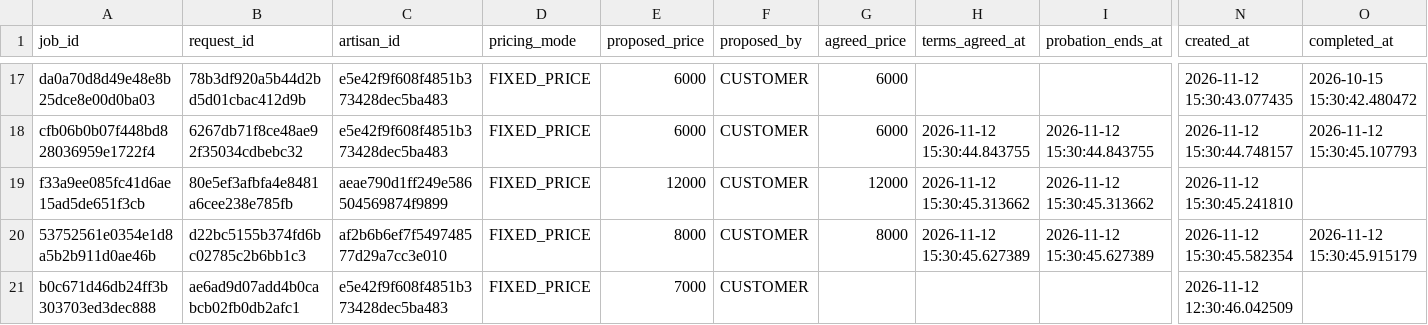
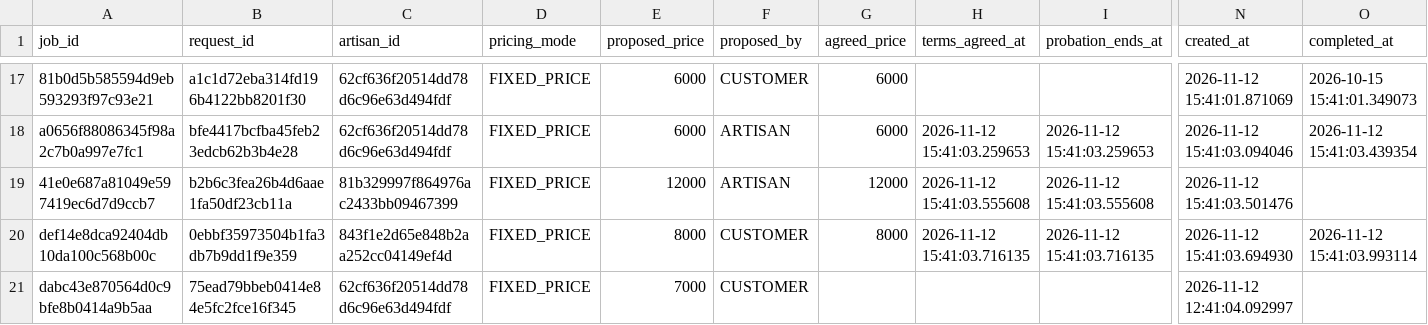
Before and after one commit to override0237/ACbridge, a CSV file: frontend/database/csv/jobs.csv, drawn as a sheet; only a part is shown, gaps mark what is left out; the diff covers the shown part only; the diff names each change by its address in the sheet, - before the commit and + after, or states it on an @@ line.

```diff
--- a/frontend/database/csv/jobs.csv
+++ b/frontend/database/csv/jobs.csv
-A17 (job_id): da0a70d8d49e48e8b25dce8e00d0ba03
+A17 (job_id): 81b0d5b585594d9eb593293f97c93e21
-B17 (request_id): 78b3df920a5b44d2bd5d01cbac412d9b
+B17 (request_id): a1c1d72eba314fd196b4122bb8201f30
-C17:C18 (artisan_id): e5e42f9f608f4851b373428dec5ba483
+C17:C18 (artisan_id): 62cf636f20514dd78d6c96e63d494fdf
-N17 (created_at): 2026-11-12 15:30:43.077435
+N17 (created_at): 2026-11-12 15:41:01.871069
-O17 (completed_at): 2026-10-15 15:30:42.480472
+O17 (completed_at): 2026-10-15 15:41:01.349073
-A18 (job_id): cfb06b0b07f448bd828036959e1722f4
+A18 (job_id): a0656f88086345f98a2c7b0a997e7fc1
-B18 (request_id): 6267db71f8ce48ae92f35034cdbebc32
+B18 (request_id): bfe4417bcfba45feb23edcb62b3b4e28
-F18:F19 (proposed_by): CUSTOMER
+F18:F19 (proposed_by): ARTISAN
-H18 (terms_agreed_at): 2026-11-12 15:30:44.843755
+H18 (terms_agreed_at): 2026-11-12 15:41:03.259653
-I18 (probation_ends_at): 2026-11-12 15:30:44.843755
+I18 (probation_ends_at): 2026-11-12 15:41:03.259653
-N18 (created_at): 2026-11-12 15:30:44.748157
+N18 (created_at): 2026-11-12 15:41:03.094046
-O18 (completed_at): 2026-11-12 15:30:45.107793
+O18 (completed_at): 2026-11-12 15:41:03.439354
-A19 (job_id): f33a9ee085fc41d6ae15ad5de651f3cb
+A19 (job_id): 41e0e687a81049e597419ec6d7d9ccb7
-B19 (request_id): 80e5ef3afbfa4e8481a6cee238e785fb
+B19 (request_id): b2b6c3fea26b4d6aae1fa50df23cb11a
-C19 (artisan_id): aeae790d1ff249e586504569874f9899
+C19 (artisan_id): 81b329997f864976ac2433bb09467399
-H19 (terms_agreed_at): 2026-11-12 15:30:45.313662
+H19 (terms_agreed_at): 2026-11-12 15:41:03.555608
-I19 (probation_ends_at): 2026-11-12 15:30:45.313662
+I19 (probation_ends_at): 2026-11-12 15:41:03.555608
-N19 (created_at): 2026-11-12 15:30:45.241810
+N19 (created_at): 2026-11-12 15:41:03.501476
-A20 (job_id): 53752561e0354e1d8a5b2b911d0ae46b
+A20 (job_id): def14e8dca92404db10da100c568b00c
-B20 (request_id): d22bc5155b374fd6bc02785c2b6bb1c3
+B20 (request_id): 0ebbf35973504b1fa3db7b9dd1f9e359
-C20 (artisan_id): af2b6b6ef7f549748577d29a7cc3e010
+C20 (artisan_id): 843f1e2d65e848b2aa252cc04149ef4d
-H20 (terms_agreed_at): 2026-11-12 15:30:45.627389
+H20 (terms_agreed_at): 2026-11-12 15:41:03.716135
-I20 (probation_ends_at): 2026-11-12 15:30:45.627389
+I20 (probation_ends_at): 2026-11-12 15:41:03.716135
-N20 (created_at): 2026-11-12 15:30:45.582354
+N20 (created_at): 2026-11-12 15:41:03.694930
-O20 (completed_at): 2026-11-12 15:30:45.915179
+O20 (completed_at): 2026-11-12 15:41:03.993114
-A21 (job_id): b0c671d46db24ff3b303703ed3dec888
+A21 (job_id): dabc43e870564d0c9bfe8b0414a9b5aa
-B21 (request_id): ae6ad9d07add4b0cabcb02fb0db2afc1
+B21 (request_id): 75ead79bbeb0414e84e5fc2fce16f345
-C21 (artisan_id): e5e42f9f608f4851b373428dec5ba483
+C21 (artisan_id): 62cf636f20514dd78d6c96e63d494fdf
-N21 (created_at): 2026-11-12 12:30:46.042509
+N21 (created_at): 2026-11-12 12:41:04.092997
```
Also changed, not shown: 81 edited cells elsewhere in this file, frontend/database/csv/artisan_profiles.csv, frontend/database/csv/artisan_skills.csv, 32 other files.
